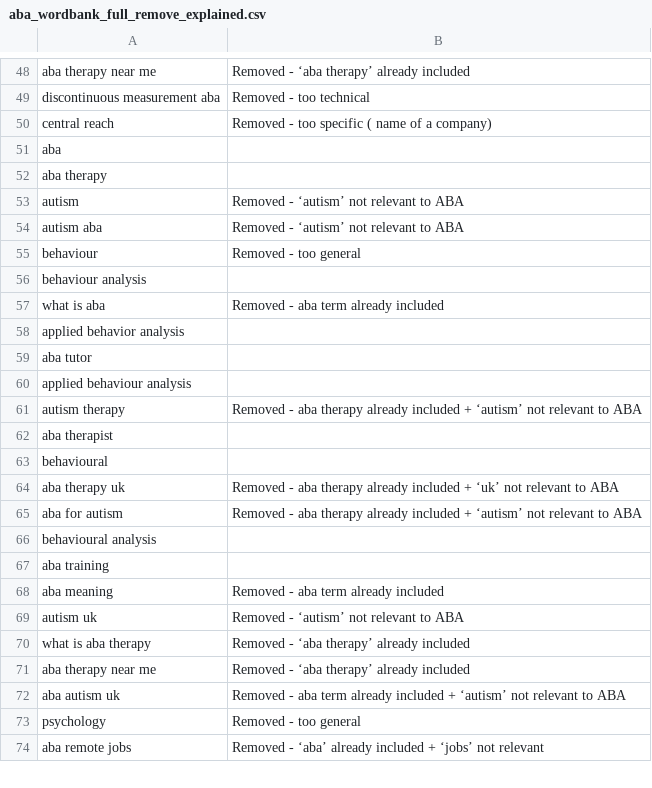
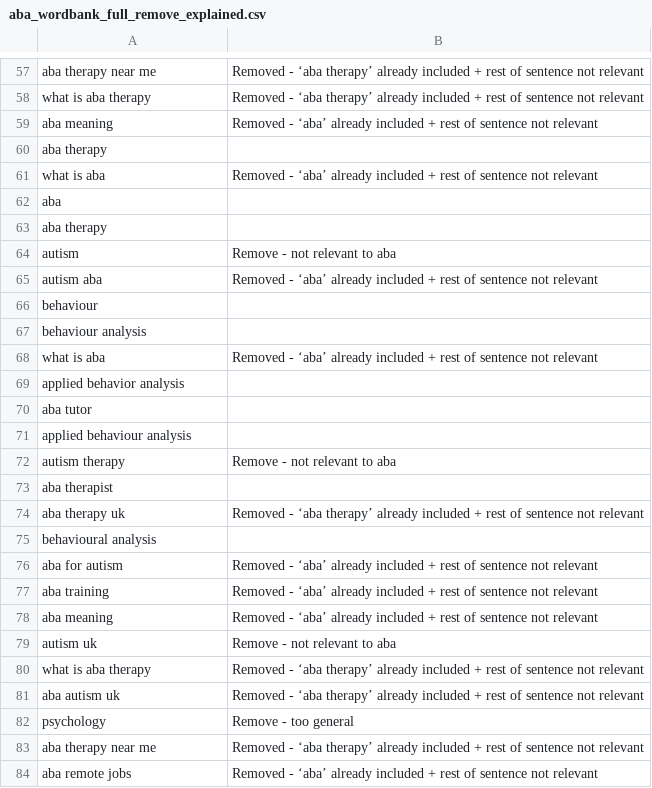
Before and after one commit to andrea-mar/MSci-Project, a CSV file: ABA_wordbank/aba_wordbank_full_remove_explained.csv, drawn as a sheet; only a part is shown, gaps mark what is left out; removed rows and columns are numbered as before the commit, all else as after; the diff covers the shown part only; the diff names each change by its address in the sheet, - before the commit and + after, or states it on an @@ line.

Commit message:
finalised ABA wordbank and ASD wordbank

```diff
--- a/ABA_wordbank/aba_wordbank_full_remove_explained.csv
+++ b/ABA_wordbank/aba_wordbank_full_remove_explained.csv
-B57: …already included
+B57: …already included + rest of sentence not relevant
-row 49: discontinuous measurement aba | Removed - too technical
-row 50: central reach | Removed - too specific ( name of a company)
+row 58: what is aba therapy | Removed - ‘aba therapy’ already included + rest of sentence not relevant
+row 59: aba meaning | Removed - ‘aba’ already included + rest of sentence not relevant
@@ row 84 moved to row 60: aba therapy @@
+row 61: what is aba | Removed - ‘aba’ already included + rest of sentence not relevant
-B64: Removed - ‘autism’ not relevant to ABA
+B64: Remove - not relevant to aba
-B65: Removed - ‘autism’ not relevant to ABA
+B65: Removed - ‘aba’ already included + rest of sentence not relevant
-B66: Removed - too general
+B66: (empty)
-B68: Removed - aba term already included
+B68: Removed - ‘aba’ already included + rest of sentence not relevant
-B72: Removed - aba therapy already included + ‘autism’ not relevant to ABA
+B72: Remove - not relevant to aba
-row 63: behavioural
-B74: Removed - aba therapy already included + ‘uk’ not relevant to ABA
+B74: Removed - ‘aba therapy’ already included + rest of sentence not relevant
-row 65: aba for autism | Removed - aba therapy already included + ‘autism’ not relevant to ABA
+row 76: aba for autism | Removed - ‘aba’ already included + rest of sentence not relevant
-B77: (empty)
+B77: Removed - ‘aba’ already included + rest of sentence not relevant
-B78: Removed - aba term already included
+B78: Removed - ‘aba’ already included + rest of sentence not relevant
-B79: Removed - ‘autism’ not relevant to ABA
+B79: Remove - not relevant to aba
-B80: …already included
+B80: …already included + rest of sentence not relevant
-row 71: aba therapy near me | Removed - ‘aba therapy’ already included
-B81: Removed - aba term already included + ‘autism’ not relevant to ABA
+B81: Removed - ‘aba therapy’ already included + rest of sentence not relevant
-B82: Removed - too general
+B82: Remove - too general
+row 83: aba therapy near me | Removed - ‘aba therapy’ already included + rest of sentence not relevant
-B84: …included + ‘jobs’ not relevant
+B84: …included + rest of sentence not relevant
```
Also changed, not shown: 36 added rows, 35 removed rows, 2 moved rows and 13 edited cells elsewhere in this file, ABA_wordbank/aba_wordbank_final.csv, 8 other files.
